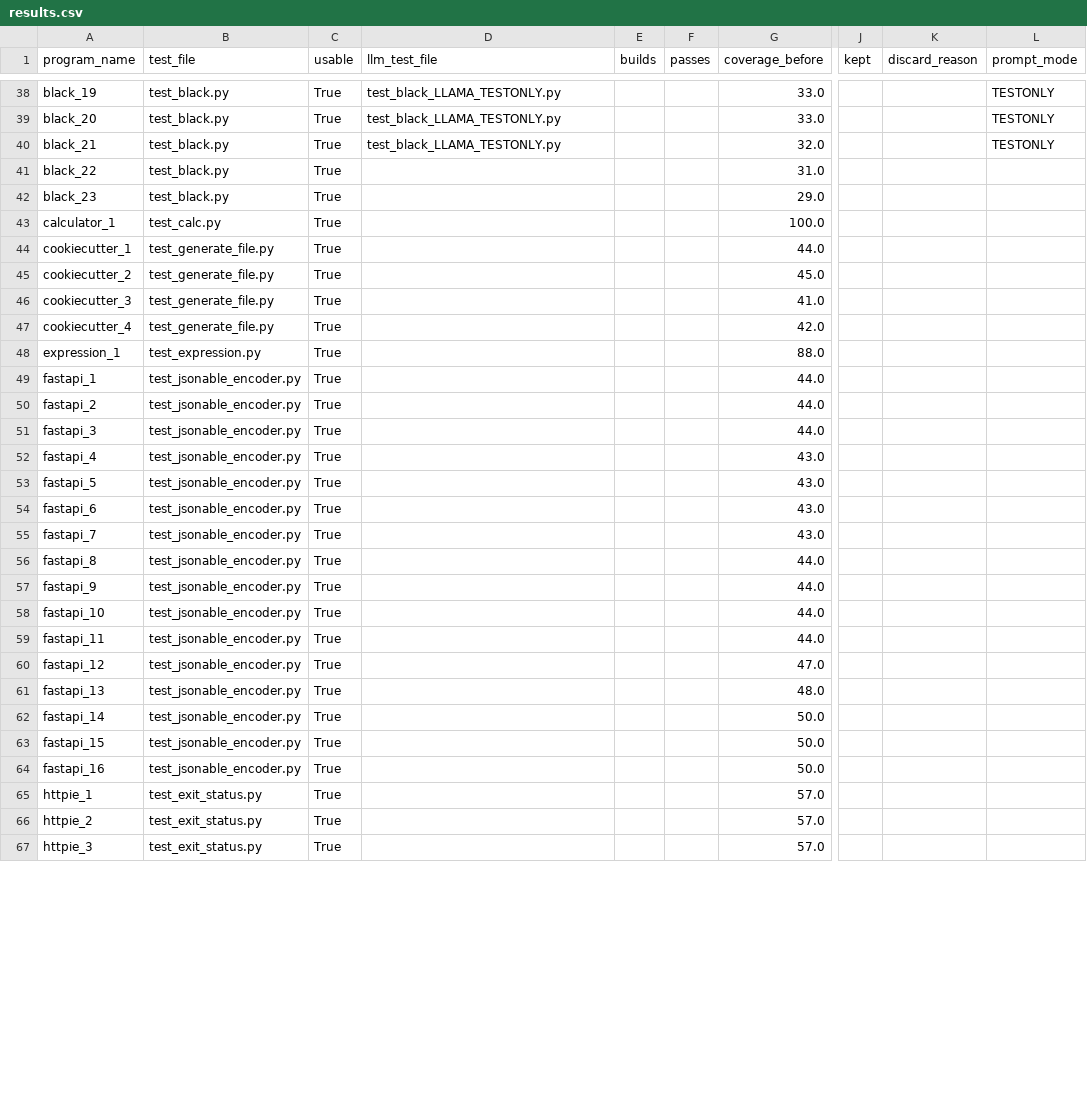
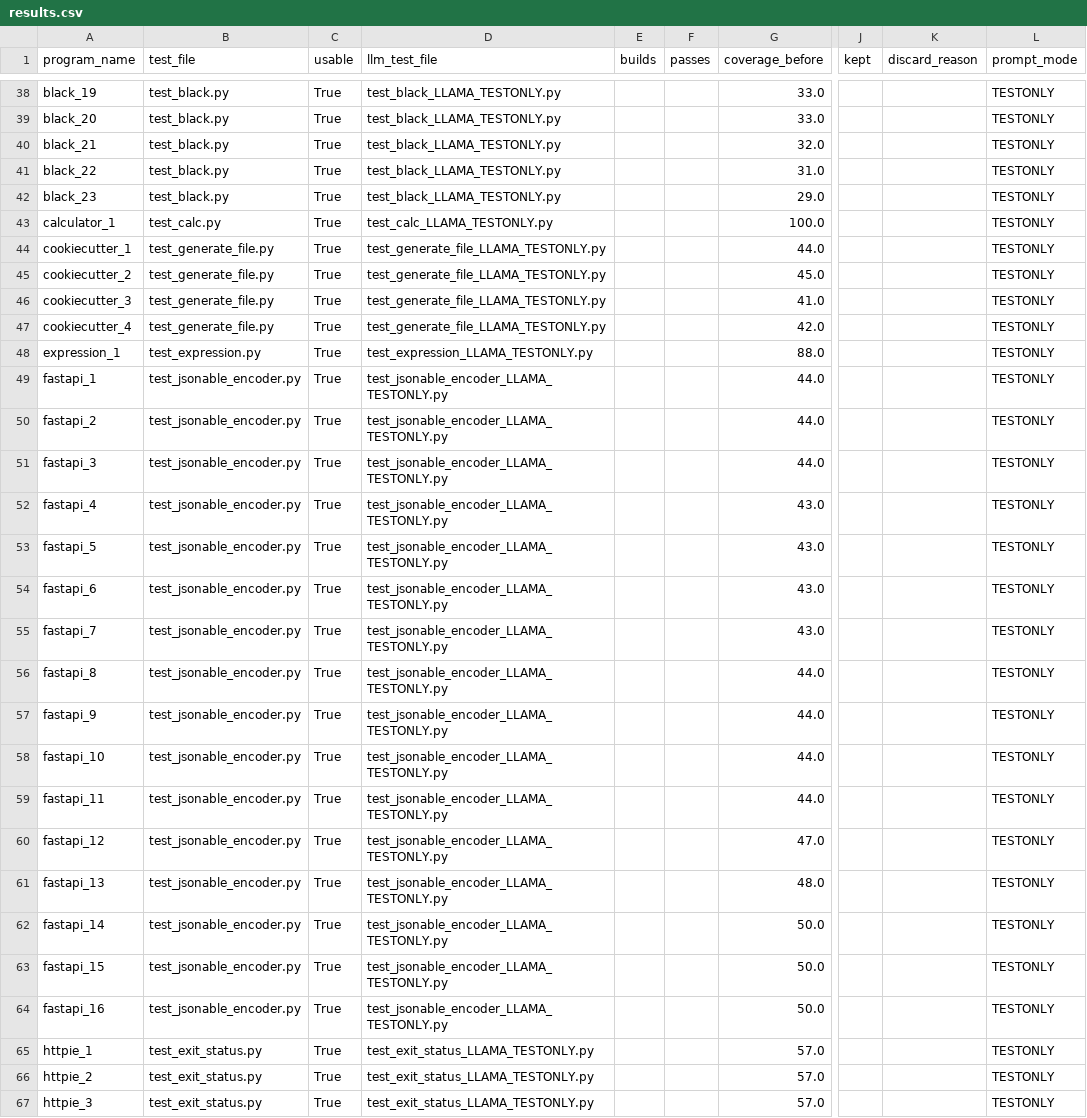
Before and after one commit to lesliekim1/Automated-Test-Generation-Using-LLM, a CSV file: results/results.csv, drawn as a sheet; only a part is shown, gaps mark what is left out; the diff covers the shown part only; the diff names each change by its address in the sheet, - before the commit and + after, or states it on an @@ line.

Commit message:
generated at least 3 projects llama tests

```diff
--- a/results/results.csv
+++ b/results/results.csv
-D41:D42 (llm_test_file): (empty)
+D41:D42 (llm_test_file): test_black_LLAMA_TESTONLY.py
-L41:L67 (prompt_mode): (empty)
+L41:L67 (prompt_mode): TESTONLY
-D43 (llm_test_file): (empty)
+D43 (llm_test_file): test_calc_LLAMA_TESTONLY.py
-D44:D47 (llm_test_file): (empty)
+D44:D47 (llm_test_file): test_generate_file_LLAMA_TESTONLY.py
-D48 (llm_test_file): (empty)
+D48 (llm_test_file): test_expression_LLAMA_TESTONLY.py
-D49:D64 (llm_test_file): (empty)
+D49:D64 (llm_test_file): test_jsonable_encoder_LLAMA_TESTONLY.py
-D65:D67 (llm_test_file): (empty)
+D65:D67 (llm_test_file): test_exit_status_LLAMA_TESTONLY.py
```
Also changed, not shown: 12 edited cells elsewhere in this file, 1 other file.
